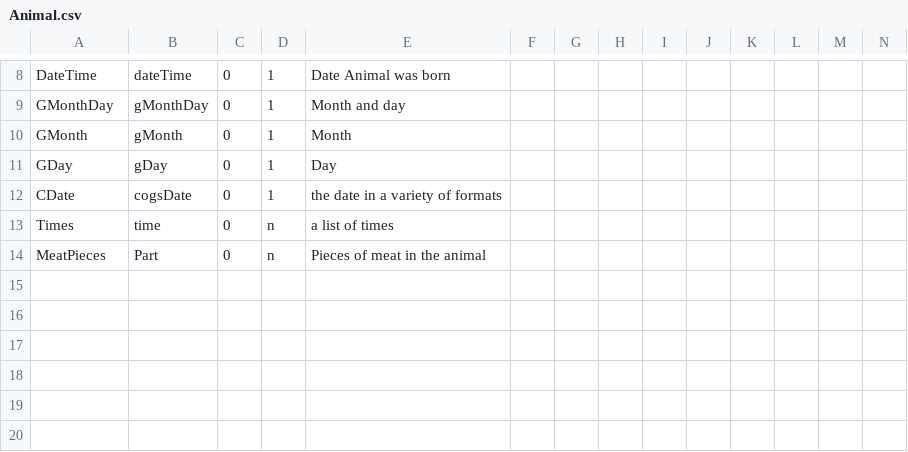
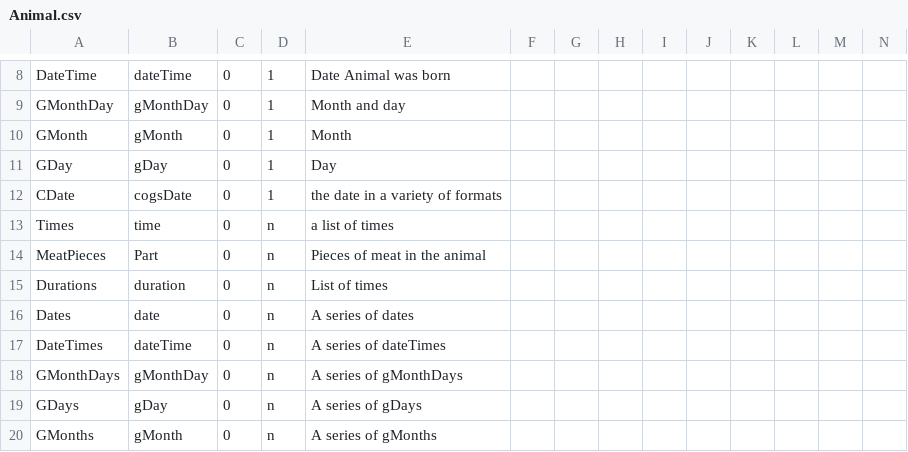
Before and after one commit to Colectica/cogs, a CSV file: cogsburger/ItemTypes/Animal/Animal.csv, drawn as a sheet; only a part is shown, gaps mark what is left out; rows hold the shown columns only; the diff names each change by its address in the sheet, - before the commit and + after, or states it on an @@ line.

```diff
--- a/cogsburger/ItemTypes/Animal/Animal.csv
+++ b/cogsburger/ItemTypes/Animal/Animal.csv
+row 15: Durations | duration | 0 | n | List of times
+row 16: Dates | date | 0 | n | A series of dates
+row 17: DateTimes | dateTime | 0 | n | A series of dateTimes
+row 18: GMonthDays | gMonthDay | 0 | n | A series of gMonthDays
+row 19: GDays | gDay | 0 | n | A series of gDays
+row 20: GMonths | gMonth | 0 | n | A series of gMonths
```
Also changed, not shown: cogsburger/ItemTypes/Bread/Bread.csv, cogsburger/ItemTypes/Condiment/Condiment.csv, 3 other files.
